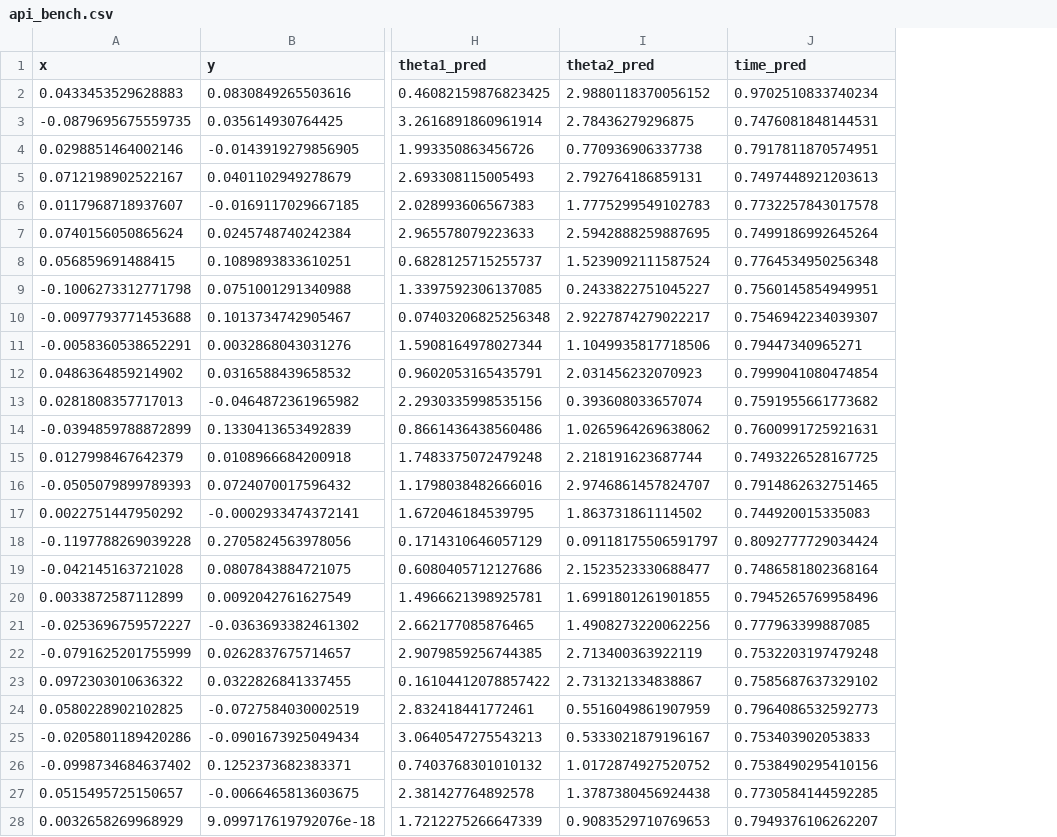
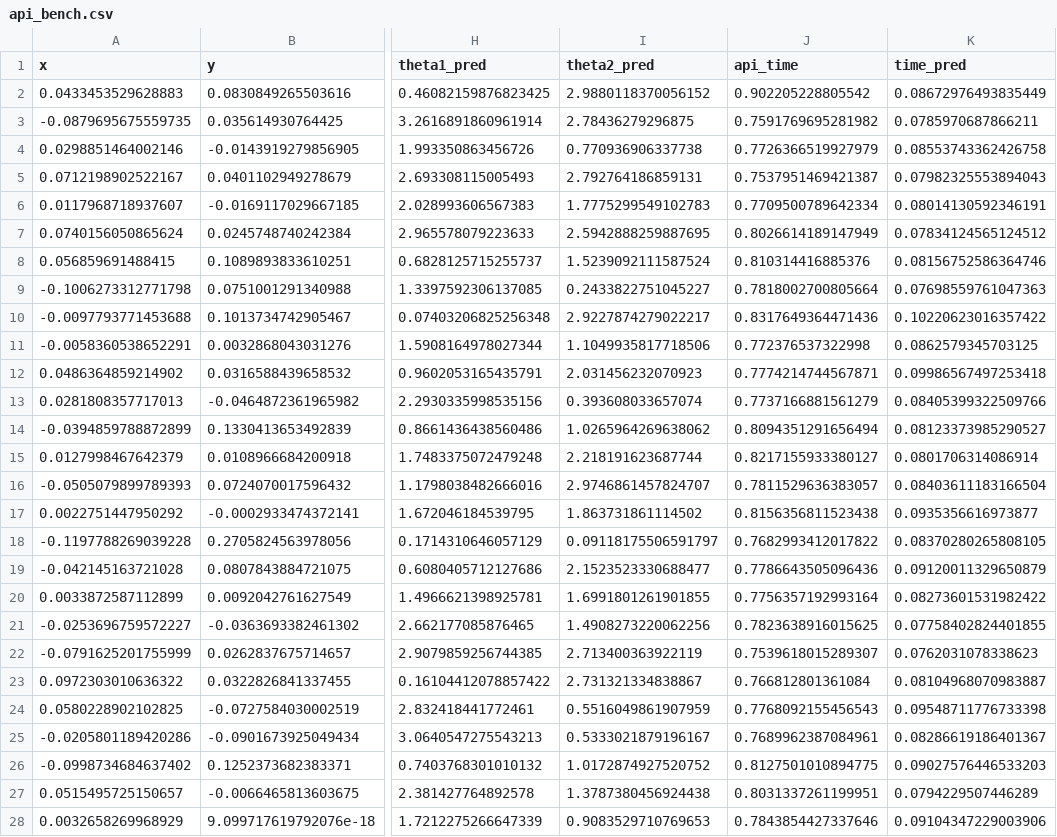
Before and after one commit to andersonrafhael/InvKine-Deep-learning, a CSV file: results/3dof-64-64-64/api_bench.csv, drawn as a sheet; only a part is shown, gaps mark what is left out; addresses are those after the commit; the diff covers the shown part only; the diff names each change by its address in the sheet, - before the commit and + after, or states it on an @@ line.

Commit message:
feat: added benchmark plot

```diff
--- a/results/3dof-64-64-64/api_bench.csv
+++ b/results/3dof-64-64-64/api_bench.csv
+column J (api_time), rows 2-28: 0.902205228805542 | 0.7591769695281982 | 0.7726366519927979 | 0.7537951469421387 | 0.7709500789642334 | 0.8026614189147949 | 0.810314416885376 | 0.7818002700805664 | 0.8317649364471436 | 0.772376537322998 | 0.7774214744567871 | 0.7737166881561279 | 0.8094351291656494 | 0.8217155933380127 | 0.7811529636383057 | 0.8156356811523438 | 0.7682993412017822 | 0.7786643505096436 | 0.7756357192993164 | 0.7823638916015625 | 0.7539618015289307 | 0.766812801361084 | 0.7768092155456543 | 0.7689962387084961 | 0.8127501010894775 | 0.8031337261199951 | 0.7843854427337646
-K2 (time_pred): 0.9702510833740234
+K2 (time_pred): 0.08672976493835449
-K3 (time_pred): 0.7476081848144531
+K3 (time_pred): 0.0785970687866211
-K4 (time_pred): 0.7917811870574951
+K4 (time_pred): 0.08553743362426758
-K5 (time_pred): 0.7497448921203613
+K5 (time_pred): 0.07982325553894043
-K6 (time_pred): 0.7732257843017578
+K6 (time_pred): 0.08014130592346191
-K7 (time_pred): 0.7499186992645264
+K7 (time_pred): 0.07834124565124512
-K8 (time_pred): 0.7764534950256348
+K8 (time_pred): 0.08156752586364746
-K9 (time_pred): 0.7560145854949951
+K9 (time_pred): 0.07698559761047363
-K10 (time_pred): 0.7546942234039307
+K10 (time_pred): 0.10220623016357422
-K11 (time_pred): 0.79447340965271
+K11 (time_pred): 0.0862579345703125
-K12 (time_pred): 0.7999041080474854
+K12 (time_pred): 0.09986567497253418
-K13 (time_pred): 0.7591955661773682
+K13 (time_pred): 0.08405399322509766
-K14 (time_pred): 0.7600991725921631
+K14 (time_pred): 0.08123373985290527
-K15 (time_pred): 0.7493226528167725
+K15 (time_pred): 0.0801706314086914
-K16 (time_pred): 0.7914862632751465
+K16 (time_pred): 0.08403611183166504
-K17 (time_pred): 0.744920015335083
+K17 (time_pred): 0.0935356616973877
-K18 (time_pred): 0.8092777729034424
+K18 (time_pred): 0.08370280265808105
-K19 (time_pred): 0.7486581802368164
+K19 (time_pred): 0.09120011329650879
-K20 (time_pred): 0.7945265769958496
+K20 (time_pred): 0.08273601531982422
-K21 (time_pred): 0.777963399887085
+K21 (time_pred): 0.07758402824401855
-K22 (time_pred): 0.7532203197479248
+K22 (time_pred): 0.0762031078338623
-K23 (time_pred): 0.7585687637329102
+K23 (time_pred): 0.08104968070983887
-K24 (time_pred): 0.7964086532592773
+K24 (time_pred): 0.09548711776733398
-K25 (time_pred): 0.753403902053833
+K25 (time_pred): 0.08286619186401367
-K26 (time_pred): 0.7538490295410156
+K26 (time_pred): 0.09027576446533203
-K27 (time_pred): 0.7730584144592285
+K27 (time_pred): 0.0794229507446289
-K28 (time_pred): 0.7949376106262207
+K28 (time_pred): 0.09104347229003906
```
Also changed, not shown: 73 edited cells elsewhere in this file, 2 other files.
